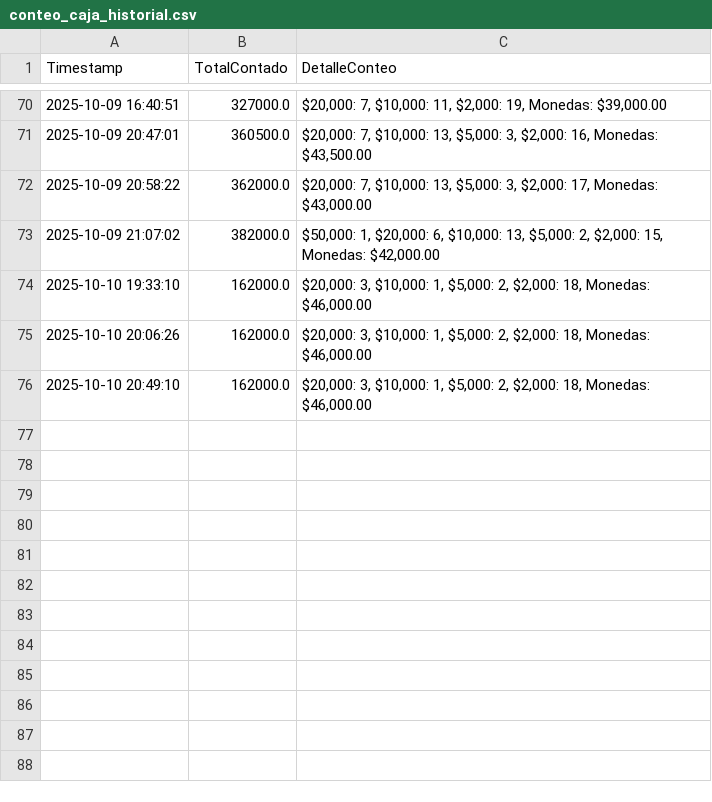
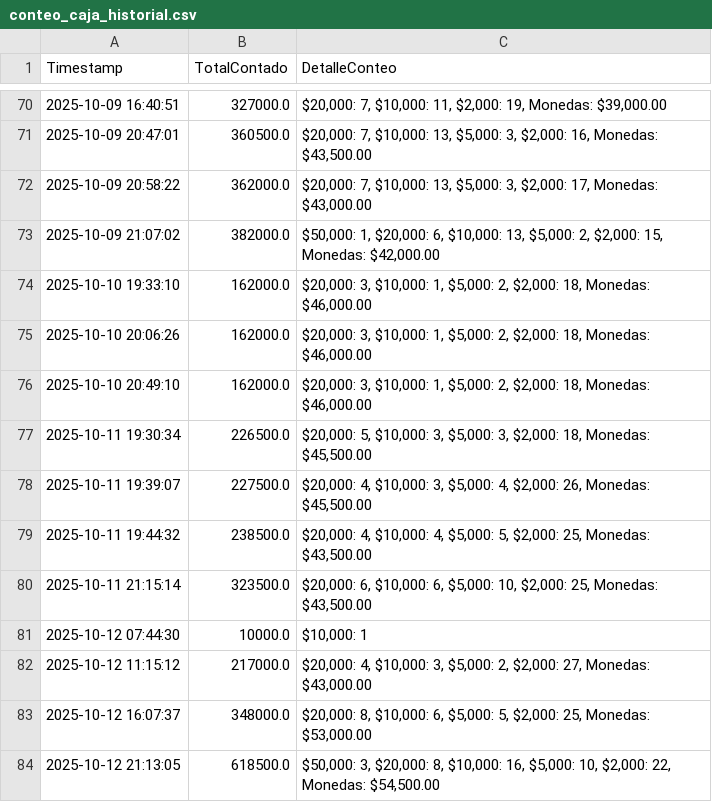
Before and after one commit to armandLizarazo/pedido, a CSV file: conteo_caja_historial.csv, drawn as a sheet; only a part is shown, gaps mark what is left out; the diff names each change by its address in the sheet, - before the commit and + after, or states it on an @@ line.

```diff
--- a/conteo_caja_historial.csv
+++ b/conteo_caja_historial.csv
+row 77: 2025-10-11 19:30:34 | 226500.0 | $20,000: 5, $10,000: 3, $5,000: 3, $2,000: 18, Monedas: $45,500.00
+row 78: 2025-10-11 19:39:07 | 227500.0 | $20,000: 4, $10,000: 3, $5,000: 4, $2,000: 26, Monedas: $45,500.00
+row 79: 2025-10-11 19:44:32 | 238500.0 | $20,000: 4, $10,000: 4, $5,000: 5, $2,000: 25, Monedas: $43,500.00
+row 80: 2025-10-11 21:15:14 | 323500.0 | $20,000: 6, $10,000: 6, $5,000: 10, $2,000: 25, Monedas: $43,500.00
+row 81: 2025-10-12 07:44:30 | 10000.0 | $10,000: 1
+row 82: 2025-10-12 11:15:12 | 217000.0 | $20,000: 4, $10,000: 3, $5,000: 2, $2,000: 27, Monedas: $43,000.00
+row 83: 2025-10-12 16:07:37 | 348000.0 | $20,000: 8, $10,000: 6, $5,000: 5, $2,000: 25, Monedas: $53,000.00
+row 84: 2025-10-12 21:13:05 | 618500.0 | $50,000: 3, $20,000: 8, $10,000: 16, $5,000: 10, $2,000: 22, Monedas: $54,500.00
```
Also changed, not shown: caja_registros.csv, movimientos_caja.csv, 6 other files.
